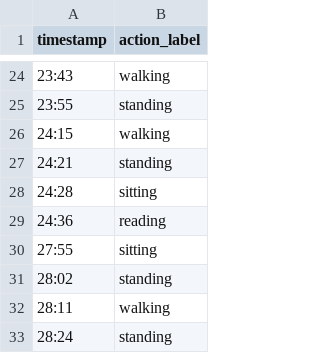
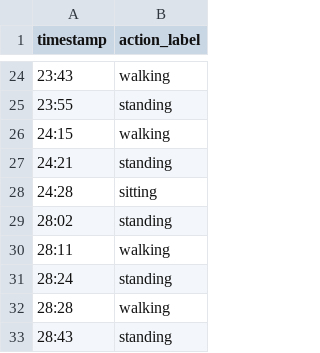
Before and after one commit to YY-GX/EgoVLPv2, a CSV file: EgoVLPv2/annotations/video_1.csv, drawn as a sheet; only a part is shown, gaps mark what is left out; the shorter side is filled out with more unchanged rows.

Commit message:
update

```diff
--- a/EgoVLPv2/annotations/video_1.csv
+++ b/EgoVLPv2/annotations/video_1.csv
@@ -28,4 +28,2 @@ timestamp,action_label
 24:28,sitting
-24:36,reading
-27:55,sitting
 28:02,standing
```
